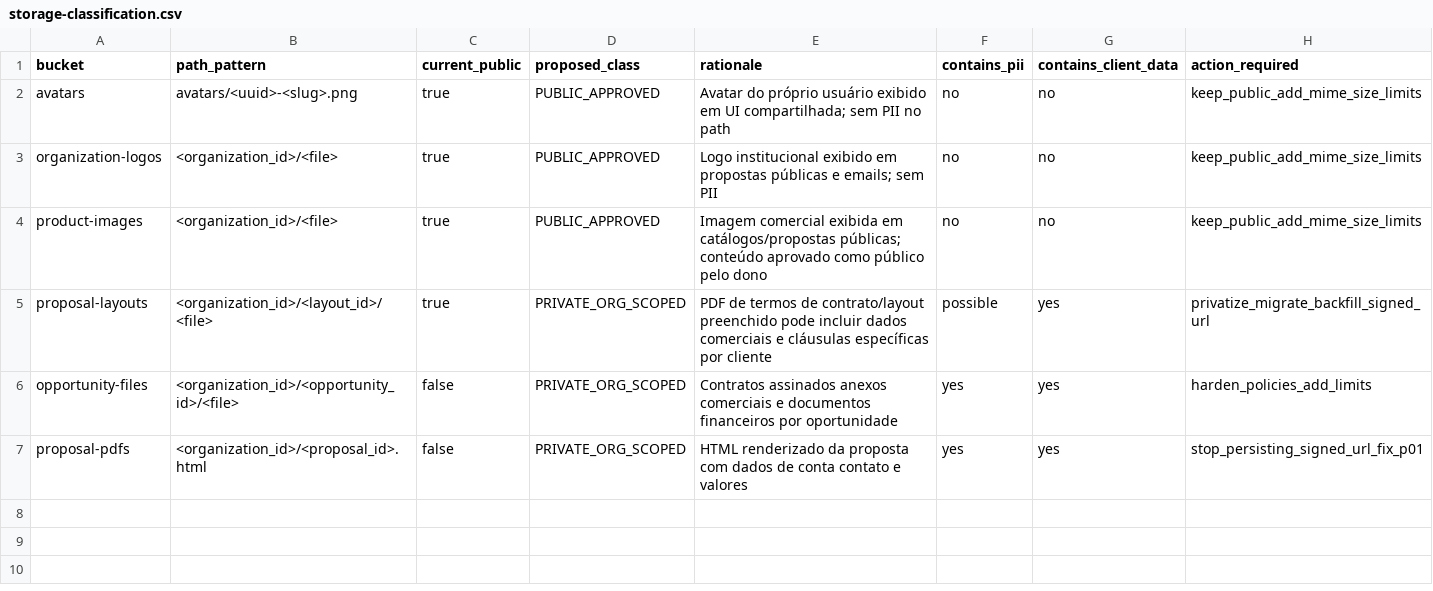
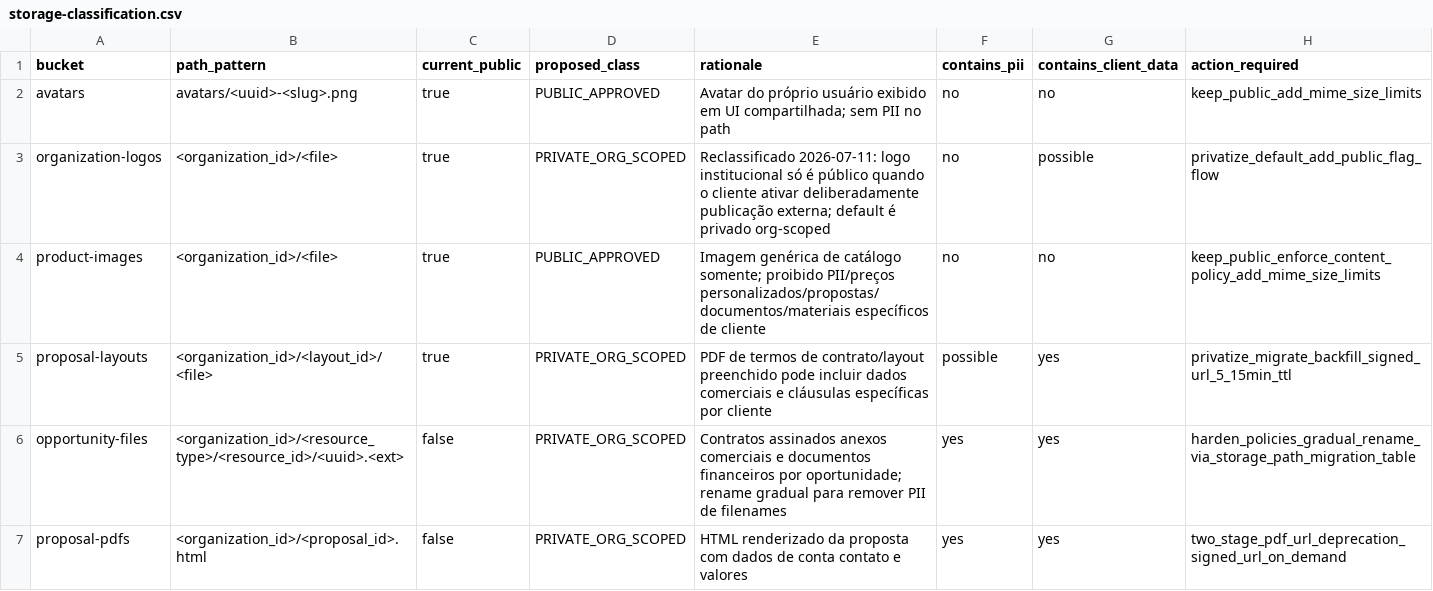
Before and after one commit to DesenvolvedoresLEGAL/noidcrm, a CSV file: docs/security/storage-classification.csv, drawn as a sheet.

```diff
--- a/docs/security/storage-classification.csv
+++ b/docs/security/storage-classification.csv
@@ -2,6 +2,6 @@ bucket,path_pattern,current_public,proposed_class,rationale,contains_pii,contain
 avatars,avatars/<uuid>-<slug>.png,true,PUBLIC_APPROVED,Avatar do próprio usuário exibido em UI compartilhada; sem PII no path,no,no,keep_public_add_mime_size_limits
-organization-logos,<organization_id>/<file>,true,PUBLIC_APPROVED,Logo institucional exibido em propostas públicas e emails; sem PII,no,no,keep_public_add_mime_size_limits
-product-images,<organization_id>/<file>,true,PUBLIC_APPROVED,Imagem comercial exibida em catálogos/propostas públicas; conteúdo aprovado como público pelo dono,no,no,keep_public_add_mime_size_limits
-proposal-layouts,<organization_id>/<layout_id>/<file>,true,PRIVATE_ORG_SCOPED,PDF de termos de contrato/layout preenchido pode incluir dados comerciais e cláusulas específicas por cliente,possible,yes,privatize_migrate_backfill_signed_url
-opportunity-files,<organization_id>/<opportunity_id>/<file>,false,PRIVATE_ORG_SCOPED,Contratos assinados anexos comerciais e documentos financeiros por oportunidade,yes,yes,harden_policies_add_limits
-proposal-pdfs,<organization_id>/<proposal_id>.html,false,PRIVATE_ORG_SCOPED,HTML renderizado da proposta com dados de conta contato e valores,yes,yes,stop_persisting_signed_url_fix_p01
+organization-logos,<organization_id>/<file>,true,PRIVATE_ORG_SCOPED,Reclassificado 2026-07-11: logo institucional só é público quando o cliente ativar deliberadamente publicação externa; default é privado org-scoped,no,possible,privatize_default_add_public_flag_flow
+product-images,<organization_id>/<file>,true,PUBLIC_APPROVED,Imagem genérica de catálogo somente; proibido PII/preços personalizados/propostas/documentos/materiais específicos de cliente,no,no,keep_public_enforce_content_policy_add_mime_size_limits
+proposal-layouts,<organization_id>/<layout_id>/<file>,true,PRIVATE_ORG_SCOPED,PDF de termos de contrato/layout preenchido pode incluir dados comerciais e cláusulas específicas por cliente,possible,yes,privatize_migrate_backfill_signed_url_5_15min_ttl
+opportunity-files,<organization_id>/<resource_type>/<resource_id>/<uuid>.<ext>,false,PRIVATE_ORG_SCOPED,Contratos assinados anexos comerciais e documentos financeiros por oportunidade; rename gradual para remover PII de filenames,yes,yes,harden_policies_gradual_rename_via_storage_path_migration_table
+proposal-pdfs,<organization_id>/<proposal_id>.html,false,PRIVATE_ORG_SCOPED,HTML renderizado da proposta com dados de conta contato e valores,yes,yes,two_stage_pdf_url_deprecation_signed_url_on_demand
```
Also changed, not shown: 4 other files.
